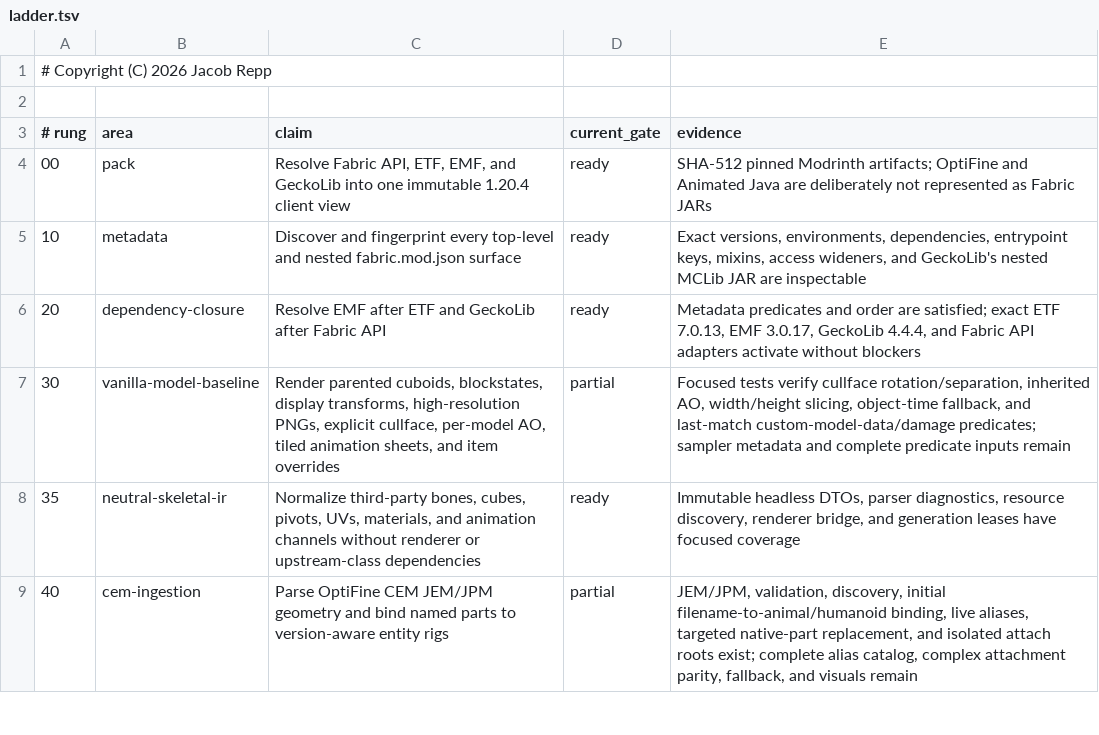
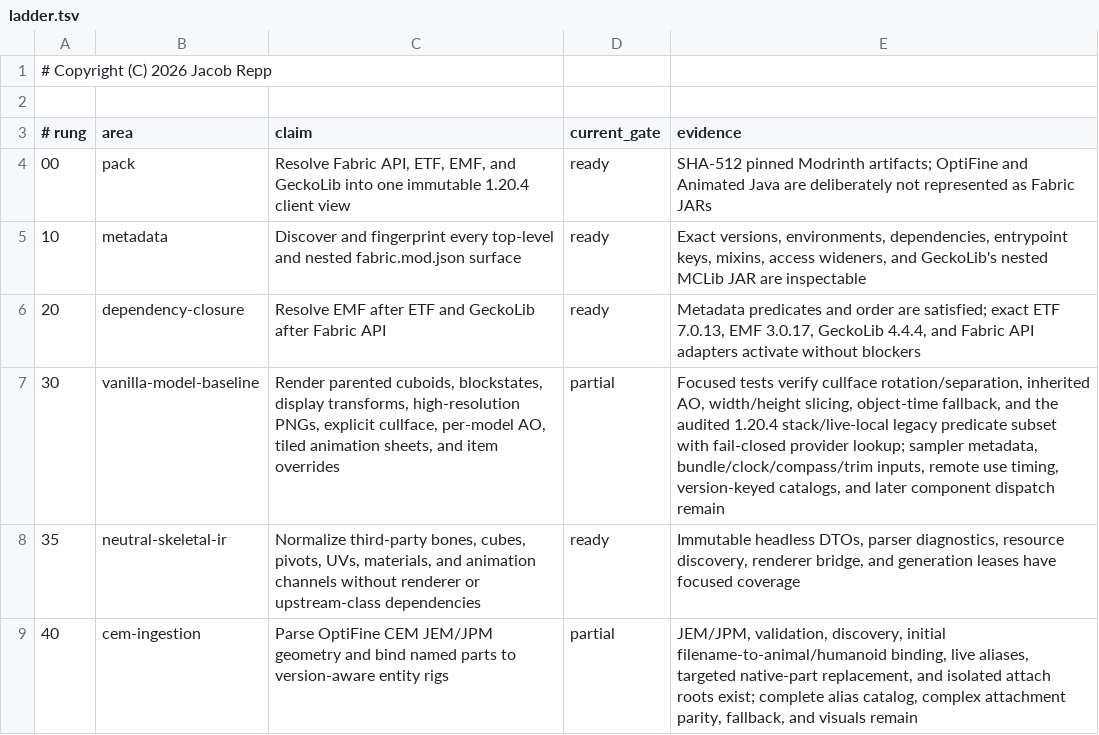
Before and after one commit to jrepp/Minosoft, a TSV file: modpacks/content-fidelity/ladder.tsv, drawn as a sheet; only a part is shown; the diff covers the shown part only.

```diff
--- a/modpacks/content-fidelity/ladder.tsv
+++ b/modpacks/content-fidelity/ladder.tsv
@@ -6,3 +6,3 @@
 20	dependency-closure	Resolve EMF after ETF and GeckoLib after Fabric API	ready	Metadata predicates and order are satisfied; exact ETF 7.0.13, EMF 3.0.17, GeckoLib 4.4.4, and Fabric API adapters activate without blockers
-30	vanilla-model-baseline	Render parented cuboids, blockstates, display transforms, high-resolution PNGs, explicit cullface, per-model AO, tiled animation sheets, and item overrides	partial	Focused tests verify cullface rotation/separation, inherited AO, width/height slicing, object-time fallback, and last-match custom-model-data/damage predicates; sampler metadata and complete predicate inputs remain
+30	vanilla-model-baseline	Render parented cuboids, blockstates, display transforms, high-resolution PNGs, explicit cullface, per-model AO, tiled animation sheets, and item overrides	partial	Focused tests verify cullface rotation/separation, inherited AO, width/height slicing, object-time fallback, and the audited 1.20.4 stack/live-local legacy predicate subset with fail-closed provider lookup; sampler metadata, bundle/clock/compass/trim inputs, remote use timing, version-keyed catalogs, and later component dispatch remain
 35	neutral-skeletal-ir	Normalize third-party bones, cubes, pivots, UVs, materials, and animation channels without renderer or upstream-class dependencies	ready	Immutable headless DTOs, parser diagnostics, resource discovery, renderer bridge, and generation leases have focused coverage
```
Also changed, not shown: 4 edited cells elsewhere in this file, modpacks/fabric-stack/ladder.tsv, 10 other files.
